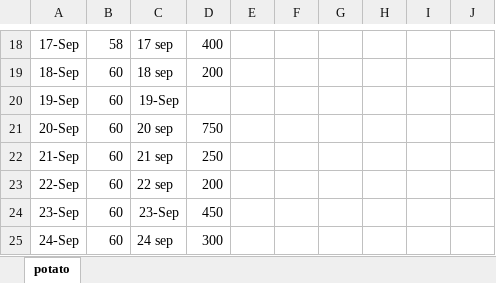
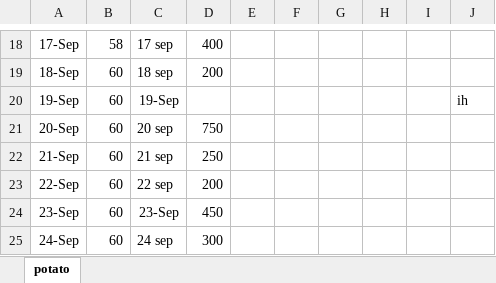
Before and after one commit to Nobody4591/Final-year-project, an Excel workbook: potato.xlsx, sheet potato, drawn as a sheet; only a part is shown, gaps mark what is left out; values as stored, in another font and other column widths than the file's, no borders; the diff names each change by its address in the sheet, - before the commit and + after, or states it on an @@ line.

Commit message:
oih

```diff
--- a/potato.xlsx (sheet potato)
+++ b/potato.xlsx (sheet potato)
-J20: (empty)
+J20: ih
```
